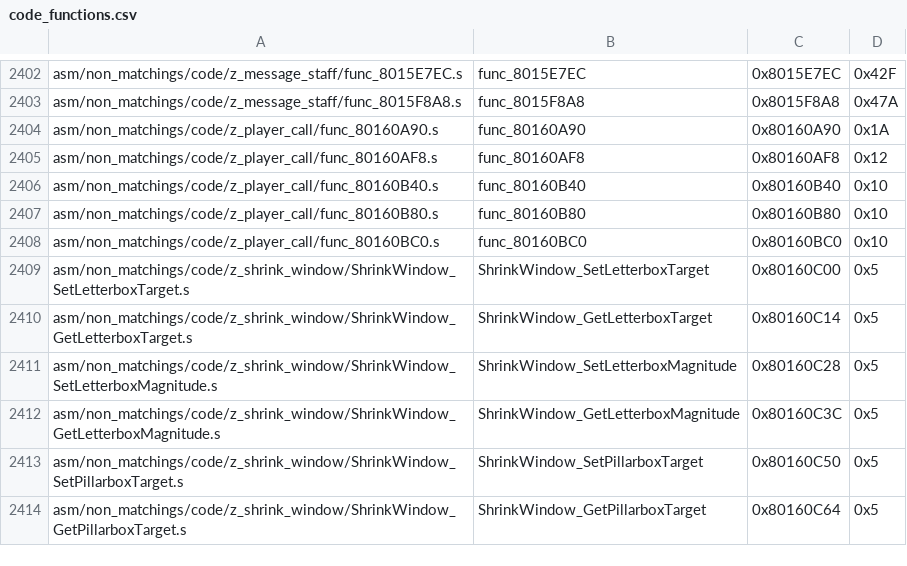
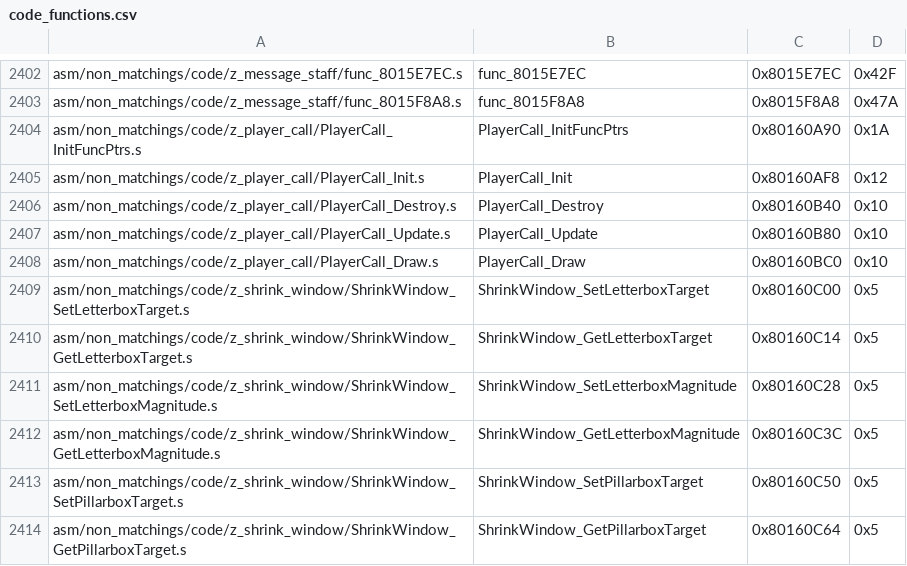
Before and after one commit to swunderly/2ship2harkinian-Android, a CSV file: tools/sizes/code_functions.csv, drawn as a sheet; only a part is shown, gaps mark what is left out.

Commit message:
`z_player_call` OK (#693)
* Match functions

* Rename functions

* Import data and bss, and minor fixes

* Format

* Whoops

* Add some protos to z_player

```diff
--- a/tools/sizes/code_functions.csv
+++ b/tools/sizes/code_functions.csv
@@ -2403,7 +2403,7 @@ asm/non_matchings/code/z_message_staff/func_8015E7EC.s,func_8015E7EC,0x8015E7EC,
 asm/non_matchings/code/z_message_staff/func_8015F8A8.s,func_8015F8A8,0x8015F8A8,0x47A
-asm/non_matchings/code/z_player_call/func_80160A90.s,func_80160A90,0x80160A90,0x1A
-asm/non_matchings/code/z_player_call/func_80160AF8.s,func_80160AF8,0x80160AF8,0x12
-asm/non_matchings/code/z_player_call/func_80160B40.s,func_80160B40,0x80160B40,0x10
-asm/non_matchings/code/z_player_call/func_80160B80.s,func_80160B80,0x80160B80,0x10
-asm/non_matchings/code/z_player_call/func_80160BC0.s,func_80160BC0,0x80160BC0,0x10
+asm/non_matchings/code/z_player_call/PlayerCall_InitFuncPtrs.s,PlayerCall_InitFuncPtrs,0x80160A90,0x1A
+asm/non_matchings/code/z_player_call/PlayerCall_Init.s,PlayerCall_Init,0x80160AF8,0x12
+asm/non_matchings/code/z_player_call/PlayerCall_Destroy.s,PlayerCall_Destroy,0x80160B40,0x10
+asm/non_matchings/code/z_player_call/PlayerCall_Update.s,PlayerCall_Update,0x80160B80,0x10
+asm/non_matchings/code/z_player_call/PlayerCall_Draw.s,PlayerCall_Draw,0x80160BC0,0x10
 asm/non_matchings/code/z_shrink_window/ShrinkWindow_SetLetterboxTarget.s,ShrinkWindow_SetLetterboxTarget,0x80160C00,0x5
```
Also changed, not shown: 9 other files.
